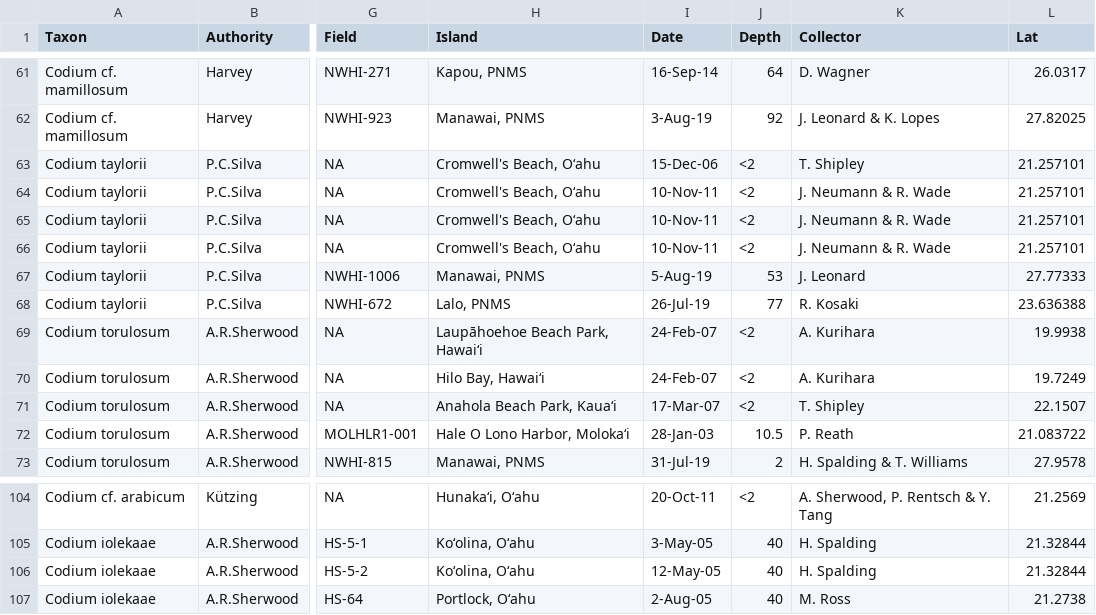
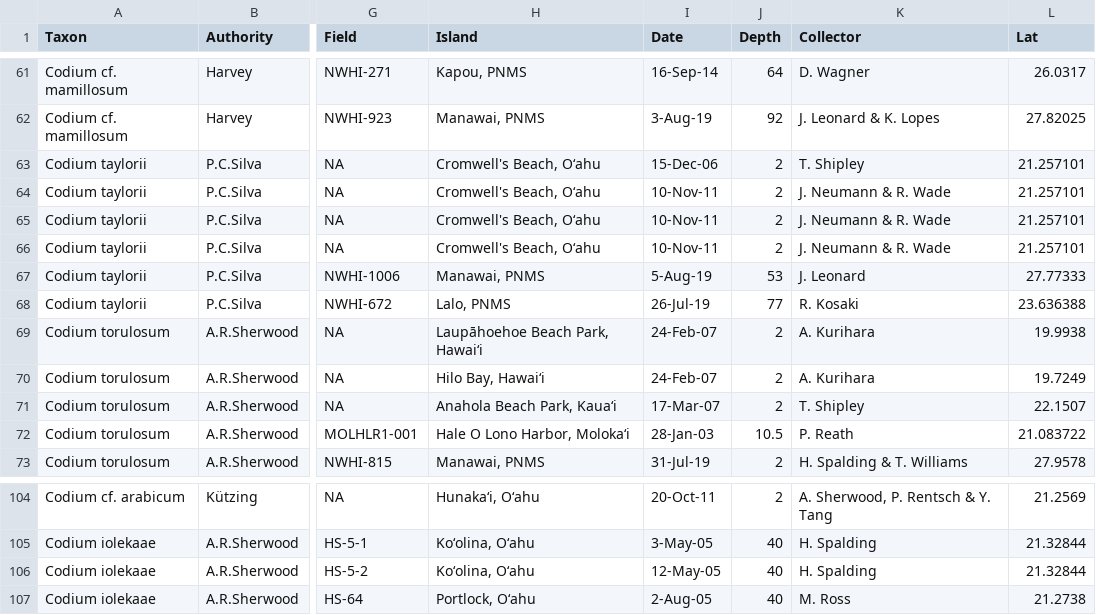
Before and after one commit to OCN-682-UH/Lim, a CSV file: GoodPlotBadPlot/Data/collection_data.csv, drawn as a sheet; only a part is shown, gaps mark what is left out; the diff covers the shown part only; the diff names each change by its address in the sheet, - before the commit and + after, or states it on an @@ line.

```diff
--- a/GoodPlotBadPlot/Data/collection_data.csv
+++ b/GoodPlotBadPlot/Data/collection_data.csv
-J63:J66 (Depth): <2
+J63:J66 (Depth): 2
-J69:J71 (Depth): <2
+J69:J71 (Depth): 2
-J104 (Depth): <2
+J104 (Depth): 2
```
Also changed, not shown: 23 edited cells elsewhere in this file, 2 other files.
